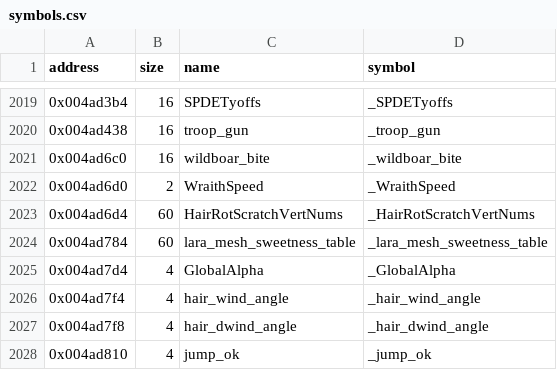
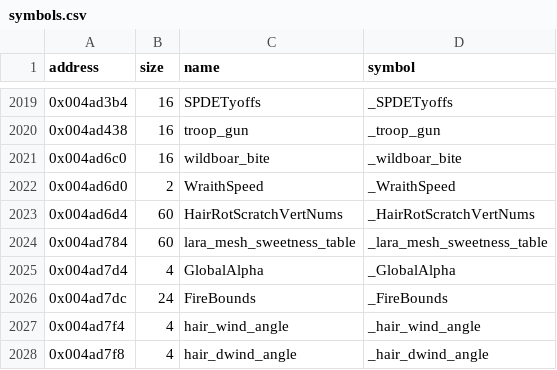
Before and after one commit to LostArtefacts/tr04, a CSV file: config/symbols.csv, drawn as a sheet; only a part is shown, gaps mark what is left out; the shorter side is filled out with more unchanged rows; the diff names each change by its address in the sheet, - before the commit and + after, or states it on an @@ line.

Commit message:
Decompile FireCollision (0x41f510)

```diff
--- a/config/symbols.csv
+++ b/config/symbols.csv
+row 2026: 0x004ad7dc | 24 | FireBounds | _FireBounds
```
Also changed, not shown: 3 other files.
